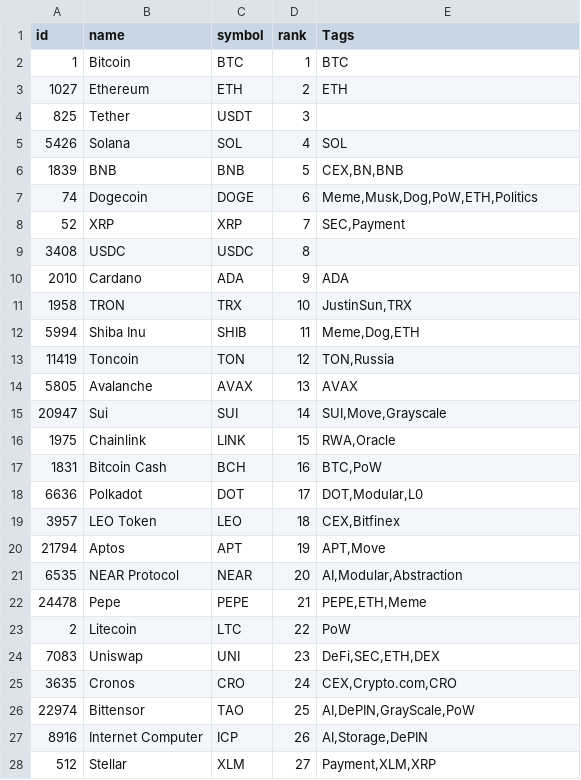
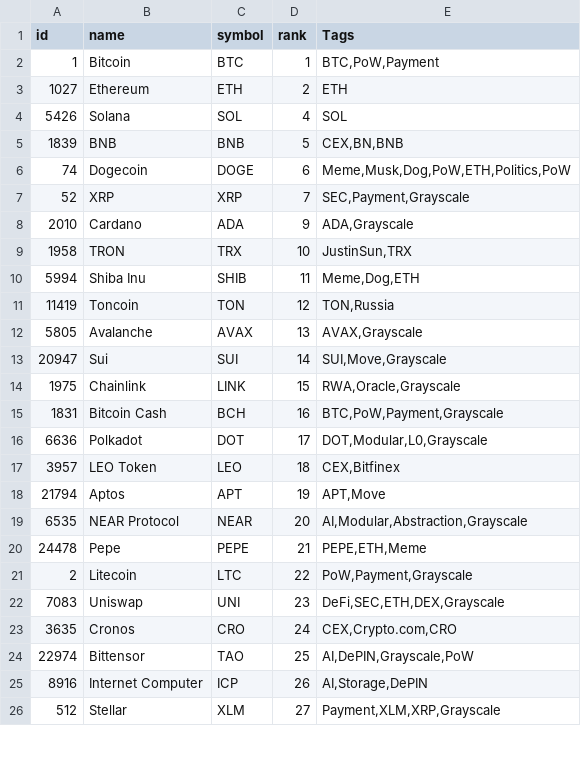
Before and after one commit to cynic-1/tg_signals, a CSV file: data/crypto_data.csv, drawn as a sheet; only a part is shown; the diff covers the shown part only.

```diff
--- a/data/crypto_data.csv
+++ b/data/crypto_data.csv
@@ -1,11 +1,9 @@
 id,name,symbol,rank,Tags
-1,Bitcoin,BTC,1,BTC
+1,Bitcoin,BTC,1,"BTC,PoW,Payment"
 1027,Ethereum,ETH,2,ETH
-825,Tether,USDT,3,
 5426,Solana,SOL,4,SOL
 1839,BNB,BNB,5,"CEX,BN,BNB"
-74,Dogecoin,DOGE,6,"Meme,Musk,Dog,PoW,ETH,Politics"
-52,XRP,XRP,7,"SEC,Payment"
-3408,USDC,USDC,8,
-2010,Cardano,ADA,9,ADA
+74,Dogecoin,DOGE,6,"Meme,Musk,Dog,PoW,ETH,Politics,PoW"
+52,XRP,XRP,7,"SEC,Payment,Grayscale"
+2010,Cardano,ADA,9,"ADA,Grayscale"
 1958,TRON,TRX,10,"JustinSun,TRX"
@@ -13,16 +11,16 @@ id,name,symbol,rank,Tags
 11419,Toncoin,TON,12,"TON,Russia"
-5805,Avalanche,AVAX,13,AVAX
+5805,Avalanche,AVAX,13,"AVAX,Grayscale"
 20947,Sui,SUI,14,"SUI,Move,Grayscale"
-1975,Chainlink,LINK,15,"RWA,Oracle"
-1831,Bitcoin Cash,BCH,16,"BTC,PoW"
-6636,Polkadot,DOT,17,"DOT,Modular,L0"
+1975,Chainlink,LINK,15,"RWA,Oracle,Grayscale"
+1831,Bitcoin Cash,BCH,16,"BTC,PoW,Payment,Grayscale"
+6636,Polkadot,DOT,17,"DOT,Modular,L0,Grayscale"
 3957,LEO Token,LEO,18,"CEX,Bitfinex"
 21794,Aptos,APT,19,"APT,Move"
-6535,NEAR Protocol,NEAR,20,"AI,Modular,Abstraction"
+6535,NEAR Protocol,NEAR,20,"AI,Modular,Abstraction,Grayscale"
 24478,Pepe,PEPE,21,"PEPE,ETH,Meme"
-2,Litecoin,LTC,22,PoW
-7083,Uniswap,UNI,23,"DeFi,SEC,ETH,DEX"
+2,Litecoin,LTC,22,"PoW,Payment,Grayscale"
+7083,Uniswap,UNI,23,"DeFi,SEC,ETH,DEX,Grayscale"
 3635,Cronos,CRO,24,"CEX,Crypto.com,CRO"
-22974,Bittensor,TAO,25,"AI,DePIN,GrayScale,PoW"
+22974,Bittensor,TAO,25,"AI,DePIN,Grayscale,PoW"
 8916,Internet Computer,ICP,26,"AI,Storage,DePIN"
-512,Stellar,XLM,27,"Payment,XLM,XRP"
+512,Stellar,XLM,27,"Payment,XLM,XRP,Grayscale"
```
Also changed, not shown: 2 removed rows and 78 edited cells elsewhere in this file, 1 other file.
